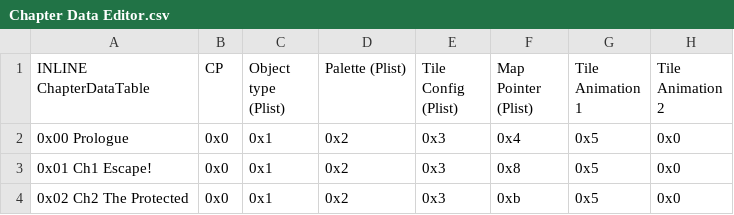
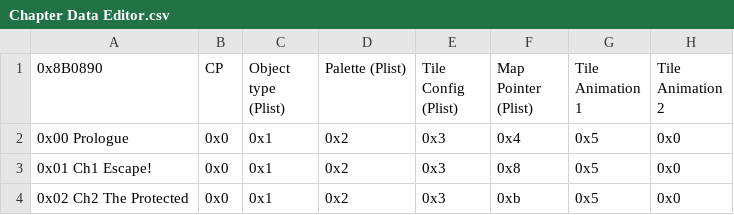
Before and after one commit to Peer56/CommunityBlitz4, a CSV file: _UserData/CSVs/Chapter Data Editor.csv, drawn as a sheet; only a part is shown; the diff names each change by its address in the sheet, - before the commit and + after, or states it on an @@ line.

```diff
--- a/_UserData/CSVs/Chapter Data Editor.csv
+++ b/_UserData/CSVs/Chapter Data Editor.csv
-A1: INLINE ChapterDataTable
+A1: 0x8B0890
```
Also changed, not shown: 1 other file.
